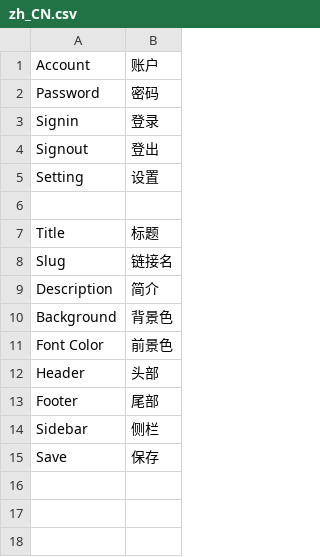
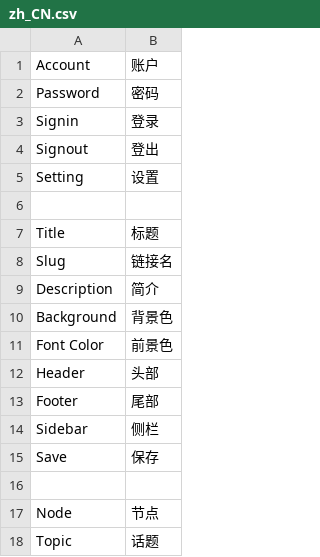
Before and after one commit to pythoncn/june, a CSV file: june/locale/zh_CN.csv, drawn as a sheet.

Commit message:
add node list handler, change on model of Node

```diff
--- a/june/locale/zh_CN.csv
+++ b/june/locale/zh_CN.csv
@@ -15 +15,4 @@
 "Save", 保存
+
+"Node", 节点
+"Topic", 话题
```
Also changed, not shown: 8 other files.
